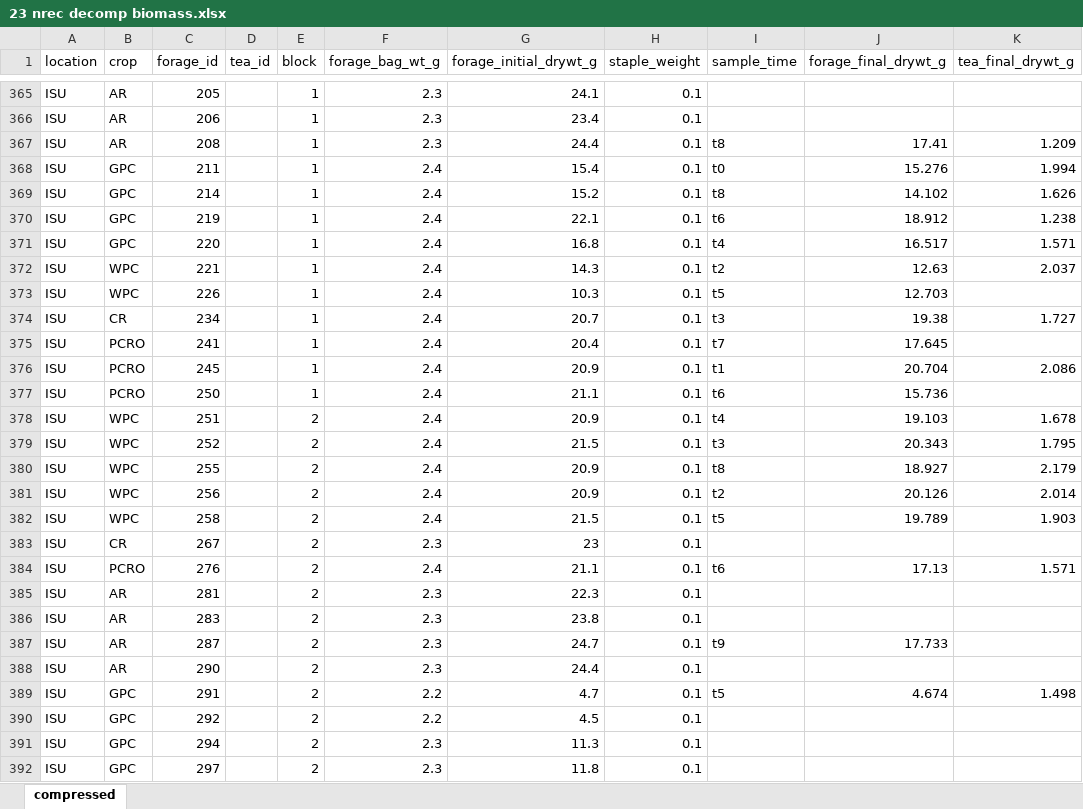
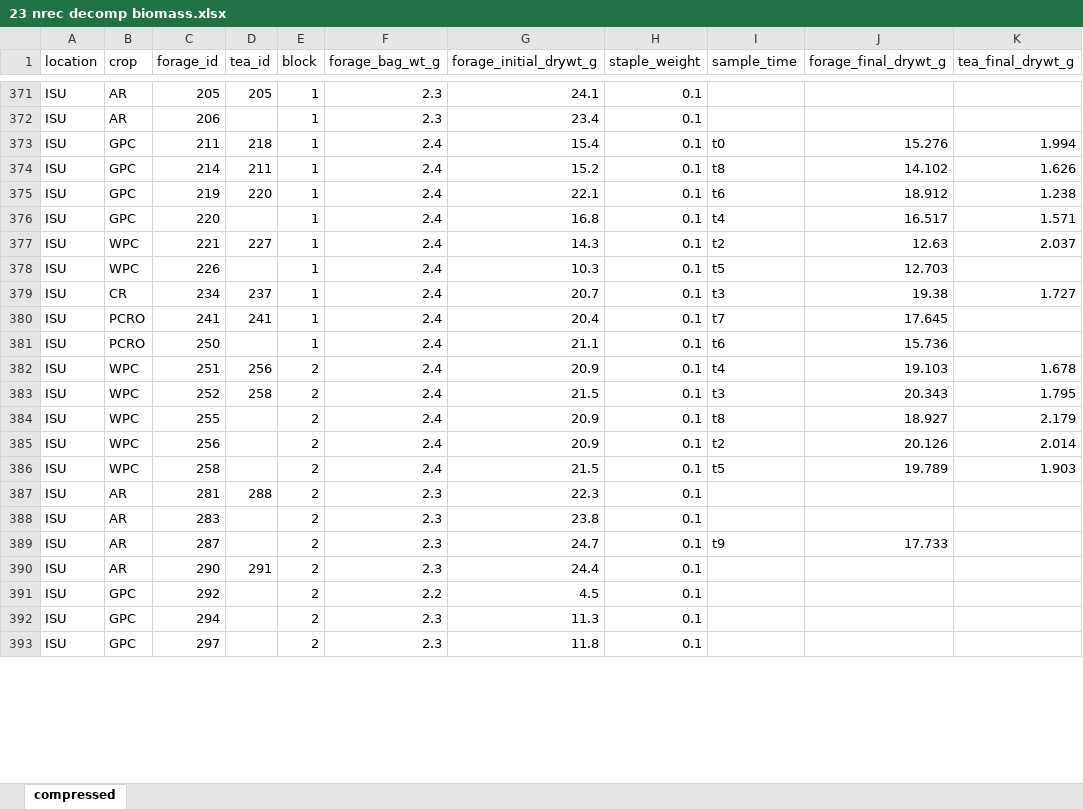
Before and after one commit to ryantmeyer98/2023_nrec_decomp, an Excel workbook: data/23 nrec decomp biomass.xlsx, sheet compressed, drawn as a sheet; only a part is shown, gaps mark what is left out; values as stored, in another font and other column widths than the file's, no borders; removed rows and columns are numbered as before the commit, all else as after; the diff covers the shown part only; the diff names each change by its address in the sheet, - before the commit and + after, or states it on an @@ line.

```diff
--- a/data/23 nrec decomp biomass.xlsx (sheet compressed)
+++ b/data/23 nrec decomp biomass.xlsx (sheet compressed)
-D371 (tea_id): (empty)
+D371 (tea_id): 205
-row 367: ISU | AR | 208 |  | 1 | 2.3 | 24.4 | 0.1 | t8 | 17.41 | 1.209
-D373 (tea_id): (empty)
+D373 (tea_id): 218
-D374 (tea_id): (empty)
+D374 (tea_id): 211
-D375 (tea_id): (empty)
+D375 (tea_id): 220
-D377 (tea_id): (empty)
+D377 (tea_id): 227
-D379 (tea_id): (empty)
+D379 (tea_id): 237
-D380 (tea_id): (empty)
+D380 (tea_id): 241
-row 376: ISU | PCRO | 245 |  | 1 | 2.4 | 20.9 | 0.1 | t1 | 20.704 | 2.086
-D382 (tea_id): (empty)
+D382 (tea_id): 256
-D383 (tea_id): (empty)
+D383 (tea_id): 258
-row 383: ISU | CR | 267 |  | 2 | 2.3 | 23 | 0.1
-row 384: ISU | PCRO | 276 |  | 2 | 2.4 | 21.1 | 0.1 | t6 | 17.13 | 1.571
-D387 (tea_id): (empty)
+D387 (tea_id): 288
-D390 (tea_id): (empty)
+D390 (tea_id): 291
-row 389: ISU | GPC | 291 |  | 2 | 2.2 | 4.7 | 0.1 | t5 | 4.674 | 1.498
```
Also changed, not shown: 23 added rows, 18 removed rows and 17 edited cells elsewhere in this sheet, data/tea wt.xlsx, data/usda carbon nitrogen data.xlsx, 4 other files.
